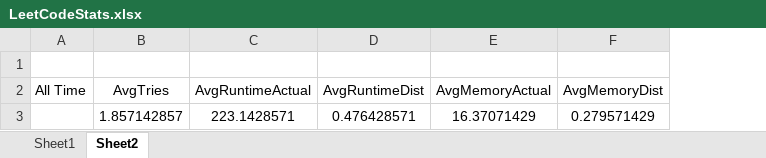
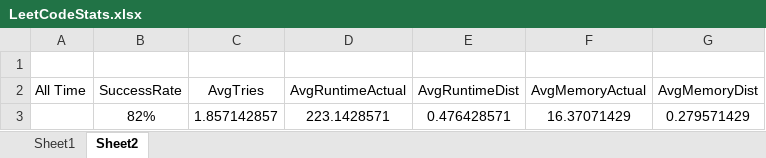
Before and after one commit to dkang919/CodingPractice, an Excel workbook: LeetCodeStats.xlsx, sheet Sheet2, drawn as a sheet; values as stored, in another font and other column widths than the file's, no borders; the diff names each change by its address in the sheet, - before the commit and + after, or states it on an @@ line.

```diff
--- a/LeetCodeStats.xlsx (sheet Sheet2)
+++ b/LeetCodeStats.xlsx (sheet Sheet2)
+column B (SuccessRate), row 3: 82%
```
Also changed, not shown: sheet Sheet1, formulas that keep their value, 1 other file.
